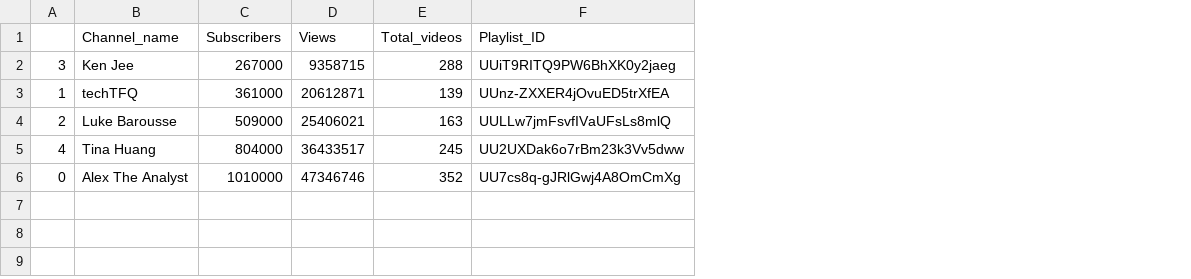
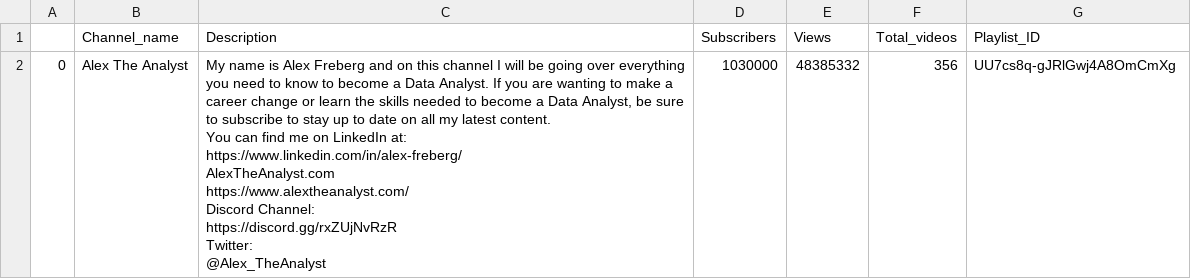
Before and after one commit to LiLuo086/youtube-data-analysis-case-study, a CSV file: channel_data.csv, drawn as a sheet; removed rows and columns are numbered as before the commit, all else as after; ↵ is a line break in a cell; the diff names each change by its address in the sheet, - before the commit and + after, or states it on an @@ line.

Commit message:
Save video data into csv files

```diff
--- a/channel_data.csv
+++ b/channel_data.csv
+column C (Description), row 2: My name is Alex Freberg and on this channel I will be going over everything you need to know to become a Data Analyst. If you are wanting to make a career change or learn the skills needed to become a Data Analyst, be sure to subscribe to stay up to date on all my latest content. ↵ You can find me on LinkedIn at: ↵ https://www.linkedin.com/in/alex-freberg/ ↵ AlexTheAnalyst.com ↵ https://www.alextheanalyst.com/ ↵ Discord Channel: ↵ https://discord.gg/rxZUjNvRzR ↵ Twitter: ↵ @Alex_TheAnalyst
-row 2: 3 | Ken Jee | 267000 | 9358715 | 288 | UUiT9RITQ9PW6BhXK0y2jaeg
-row 3: 1 | techTFQ | 361000 | 20612871 | 139 | UUnz-ZXXER4jOvuED5trXfEA
-row 4: 2 | Luke Barousse | 509000 | 25406021 | 163 | UULLw7jmFsvfIVaUFsLs8mlQ
-row 5: 4 | Tina Huang | 804000 | 36433517 | 245 | UU2UXDak6o7rBm23k3Vv5dww
-D2 (Subscribers): 1010000
+D2 (Subscribers): 1030000
-E2 (Views): 47346746
+E2 (Views): 48385332
-F2 (Total_videos): 352
+F2 (Total_videos): 356
```
Also changed, not shown: 1 other file.
